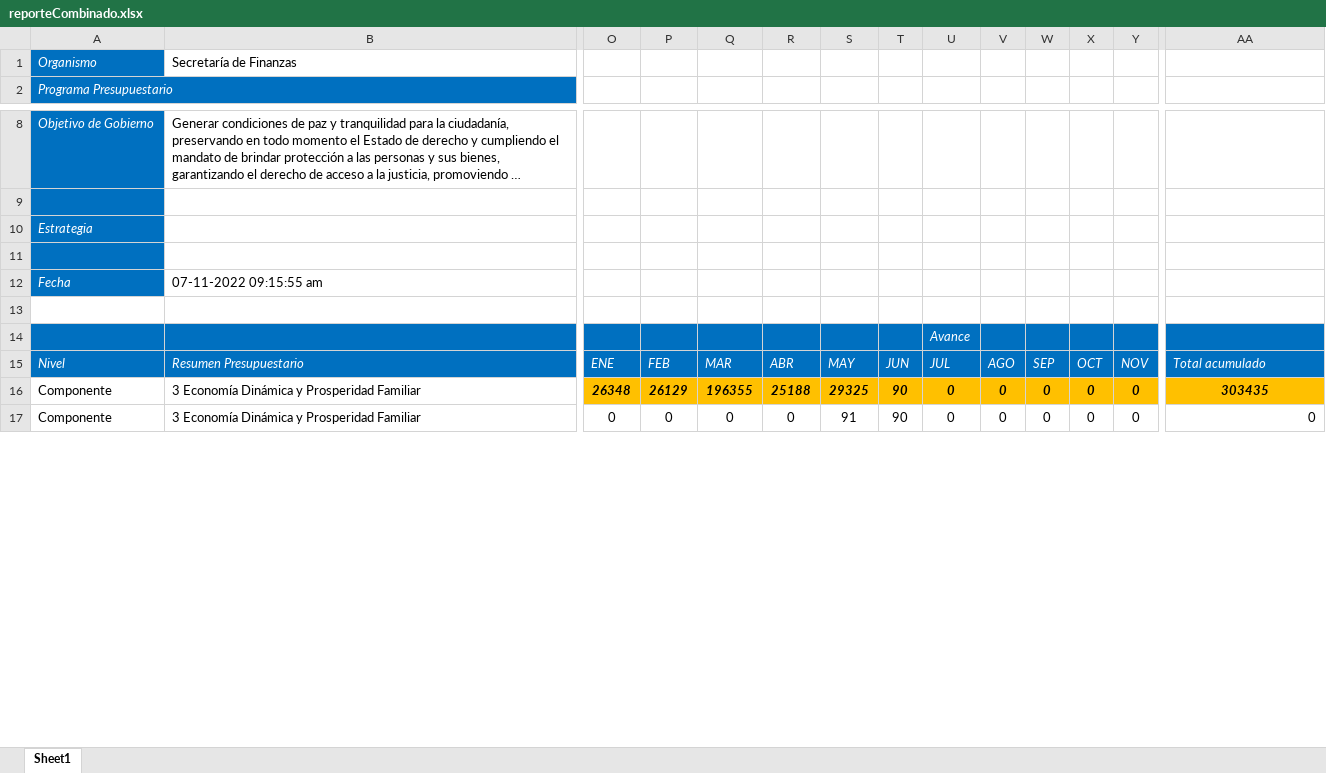
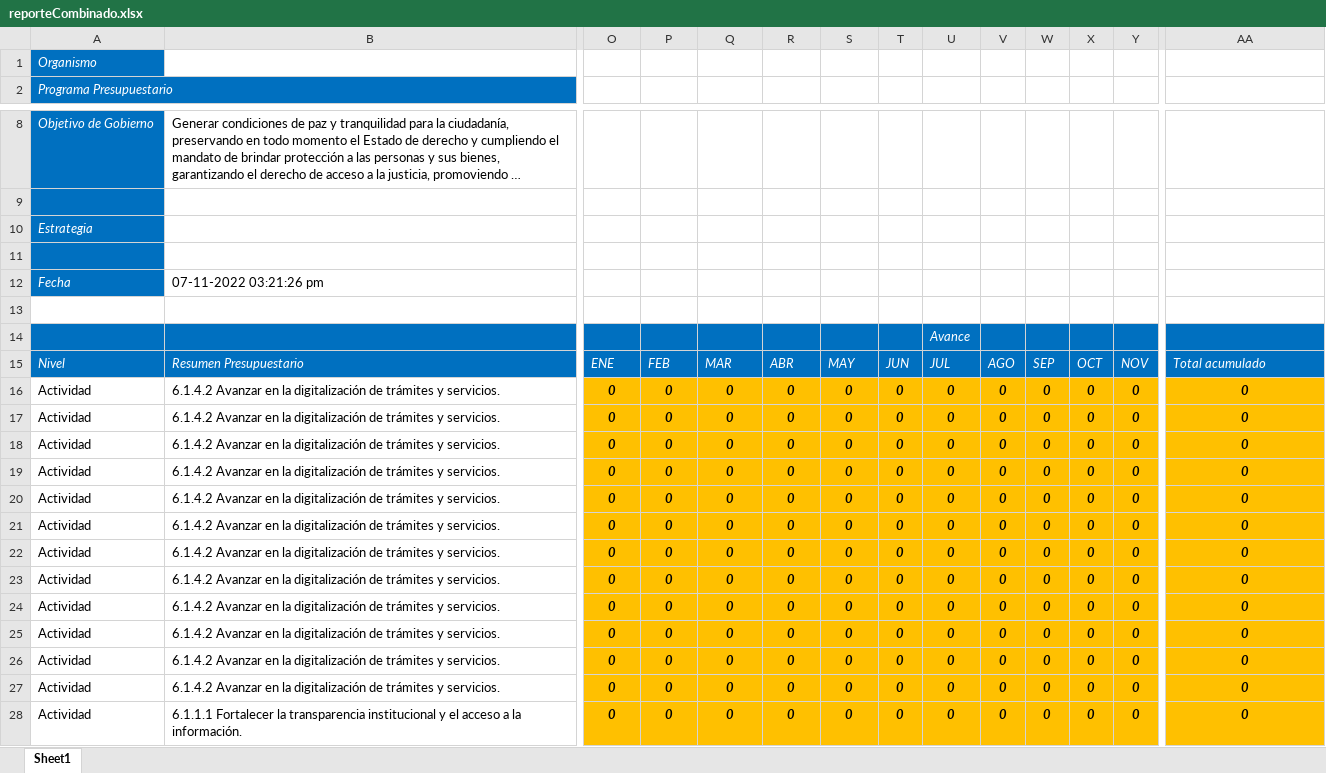
Before and after one commit to ManuelEuan/sigo, an Excel workbook: public/reportes/reporteCombinado.xlsx, sheet Sheet1, drawn as a sheet; only a part is shown, gaps mark what is left out; long unchanged cells end in …; values as stored, in another font and other column widths than the file's, no borders; removed rows and columns are numbered as before the commit, all else as after; rows hold the shown columns only; the diff covers the shown part only; the diff names each change by its address in the sheet, - before the commit and + after, or states it on an @@ line.

```diff
--- a/public/reportes/reporteCombinado.xlsx (sheet Sheet1)
+++ b/public/reportes/reporteCombinado.xlsx (sheet Sheet1)
-B1: Secretaría de Finanzas
+B1: (empty)
-B12: 07-11-2022 09:15:55 am
+B12: 07-11-2022 03:21:26 pm
-row 16: Componente | 3 Economía Dinámica y Prosperidad Familiar | 26348 | 26129 | 196355 | 25188 | 29325 | 90 | 0 | 0 | 0 | 0 | 0 | 303435
+row 16: Actividad | 6.1.4.2 Avanzar en la digitalización de trámites y servicios. | 0 | 0 | 0 | 0 | 0 | 0 | 0 | 0 | 0 | 0 | 0 | 0
+row 17: Actividad | 6.1.4.2 Avanzar en la digitalización de trámites y servicios. | 0 | 0 | 0 | 0 | 0 | 0 | 0 | 0 | 0 | 0 | 0 | 0
+row 18: Actividad | 6.1.4.2 Avanzar en la digitalización de trámites y servicios. | 0 | 0 | 0 | 0 | 0 | 0 | 0 | 0 | 0 | 0 | 0 | 0
+row 19: Actividad | 6.1.4.2 Avanzar en la digitalización de trámites y servicios. | 0 | 0 | 0 | 0 | 0 | 0 | 0 | 0 | 0 | 0 | 0 | 0
+row 20: Actividad | 6.1.4.2 Avanzar en la digitalización de trámites y servicios. | 0 | 0 | 0 | 0 | 0 | 0 | 0 | 0 | 0 | 0 | 0 | 0
+row 21: Actividad | 6.1.4.2 Avanzar en la digitalización de trámites y servicios. | 0 | 0 | 0 | 0 | 0 | 0 | 0 | 0 | 0 | 0 | 0 | 0
+row 22: Actividad | 6.1.4.2 Avanzar en la digitalización de trámites y servicios. | 0 | 0 | 0 | 0 | 0 | 0 | 0 | 0 | 0 | 0 | 0 | 0
+row 23: Actividad | 6.1.4.2 Avanzar en la digitalización de trámites y servicios. | 0 | 0 | 0 | 0 | 0 | 0 | 0 | 0 | 0 | 0 | 0 | 0
+row 24: Actividad | 6.1.4.2 Avanzar en la digitalización de trámites y servicios. | 0 | 0 | 0 | 0 | 0 | 0 | 0 | 0 | 0 | 0 | 0 | 0
+row 25: Actividad | 6.1.4.2 Avanzar en la digitalización de trámites y servicios. | 0 | 0 | 0 | 0 | 0 | 0 | 0 | 0 | 0 | 0 | 0 | 0
+row 26: Actividad | 6.1.4.2 Avanzar en la digitalización de trámites y servicios. | 0 | 0 | 0 | 0 | 0 | 0 | 0 | 0 | 0 | 0 | 0 | 0
+row 27: Actividad | 6.1.4.2 Avanzar en la digitalización de trámites y servicios. | 0 | 0 | 0 | 0 | 0 | 0 | 0 | 0 | 0 | 0 | 0 | 0
-A28: Componente
+A28: Actividad
-B28: 3 Economía Dinámica y Prosperidad Familiar
+B28: 6.1.1.1 Fortalecer la transparencia institucional y el acceso a la información.
@@ O28:AA28 fill: none → #FFC000, bold: off → on, italic: off → on @@
-S28: 91
+S28: 0
-T28: 90
+T28: 0
-AA28 alignment: right
+AA28 alignment: center
```
Also changed, not shown: 4 added rows, 5 removed rows, 40 edited cells and cell formats elsewhere in this sheet, public/reportes/Reporte Picaso.xlsx, public/reportes/Reporte Programa Operativo Anua.xlsx, 7 other files.
